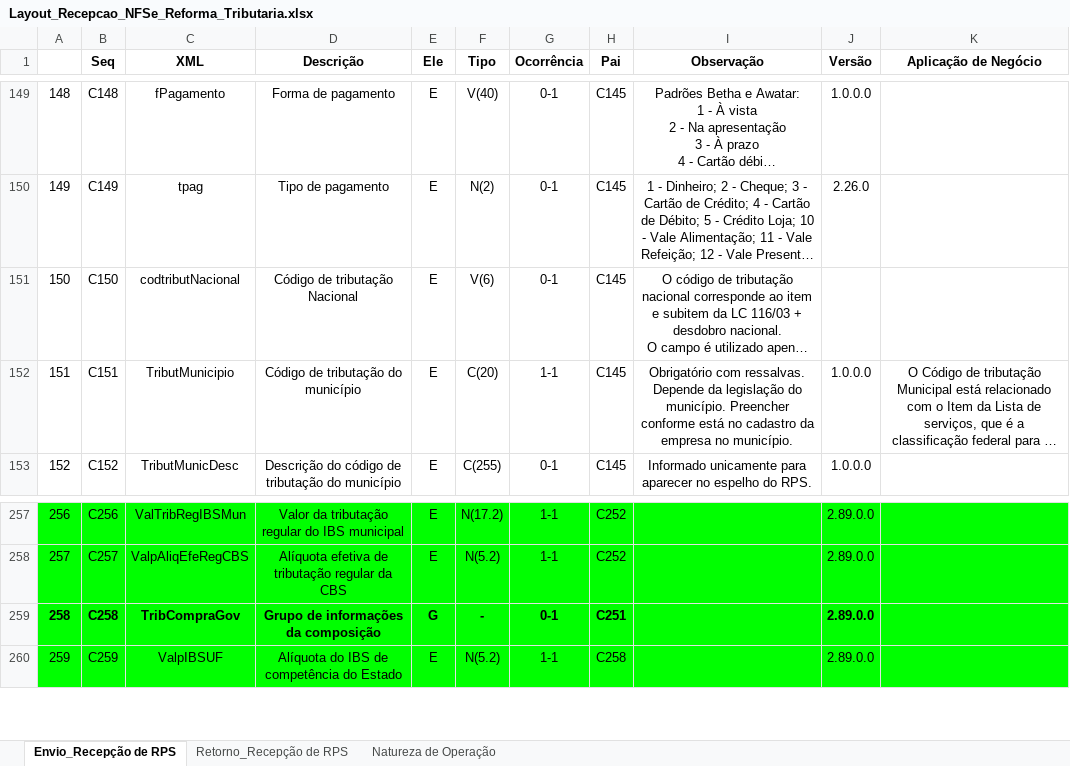
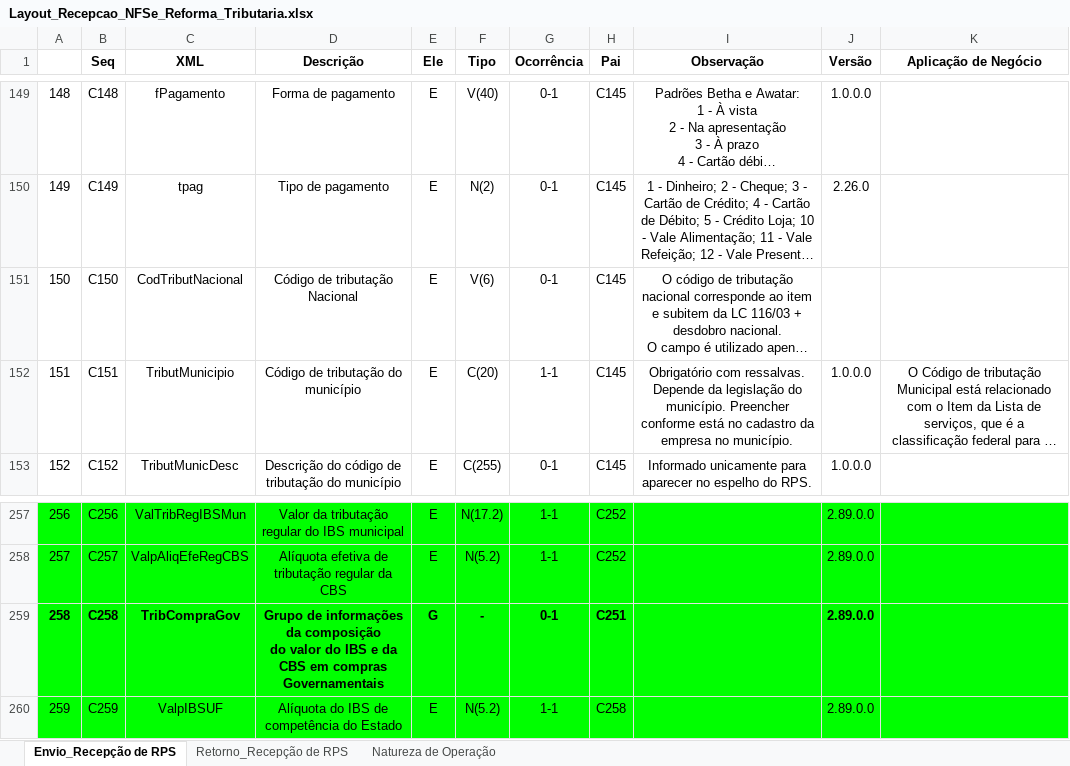
Before and after one commit to migrate-company/integracao-InvoiCy-BR, an Excel workbook: Layout Integração - Reforma Tributária/Layout_Recepcao_NFSe_Reforma_Tributaria.xlsx, sheet Envio_Recepção de RPS, drawn as a sheet; only a part is shown, gaps mark what is left out; long unchanged cells end in …; values as stored, in another font and other column widths than the file's, no borders; ↵ is a line break in a cell; the diff names each change by its address in the sheet, - before the commit and + after, or states it on an @@ line.

Commit message:
Adequação NT 004

```diff
--- a/Layout Integração - Reforma Tributária/Layout_Recepcao_NFSe_Reforma_Tributaria.xlsx (sheet Envio_Recepção de RPS)
+++ b/Layout Integração - Reforma Tributária/Layout_Recepcao_NFSe_Reforma_Tributaria.xlsx (sheet Envio_Recepção de RPS)
-C151 (XML): codtributNacional
+C151 (XML): CodTributNacional
-D259 (Descrição): …da composição
+D259 (Descrição): …da composição ↵ do valor do IBS e da CBS em compras ↵ Governamentais
```
